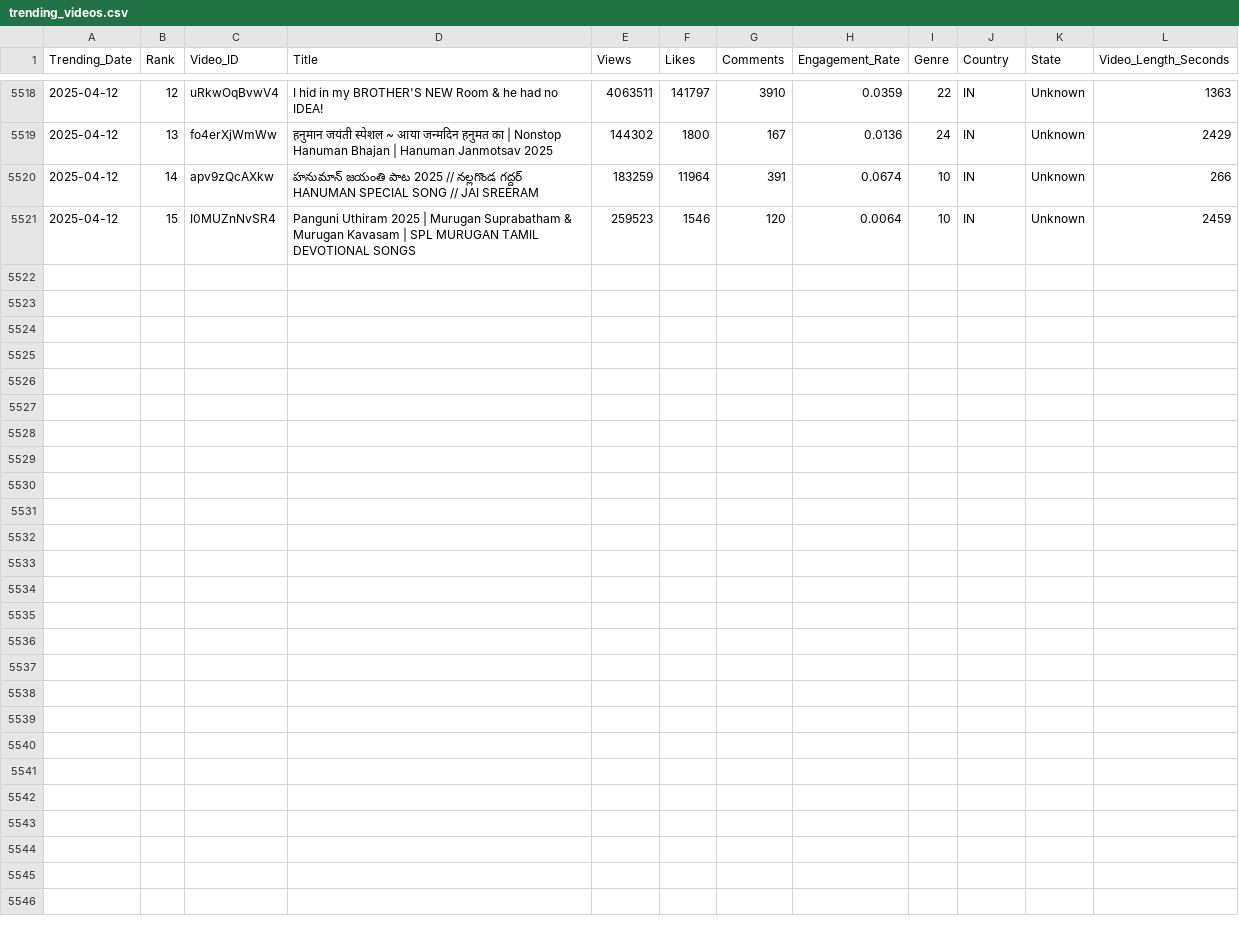
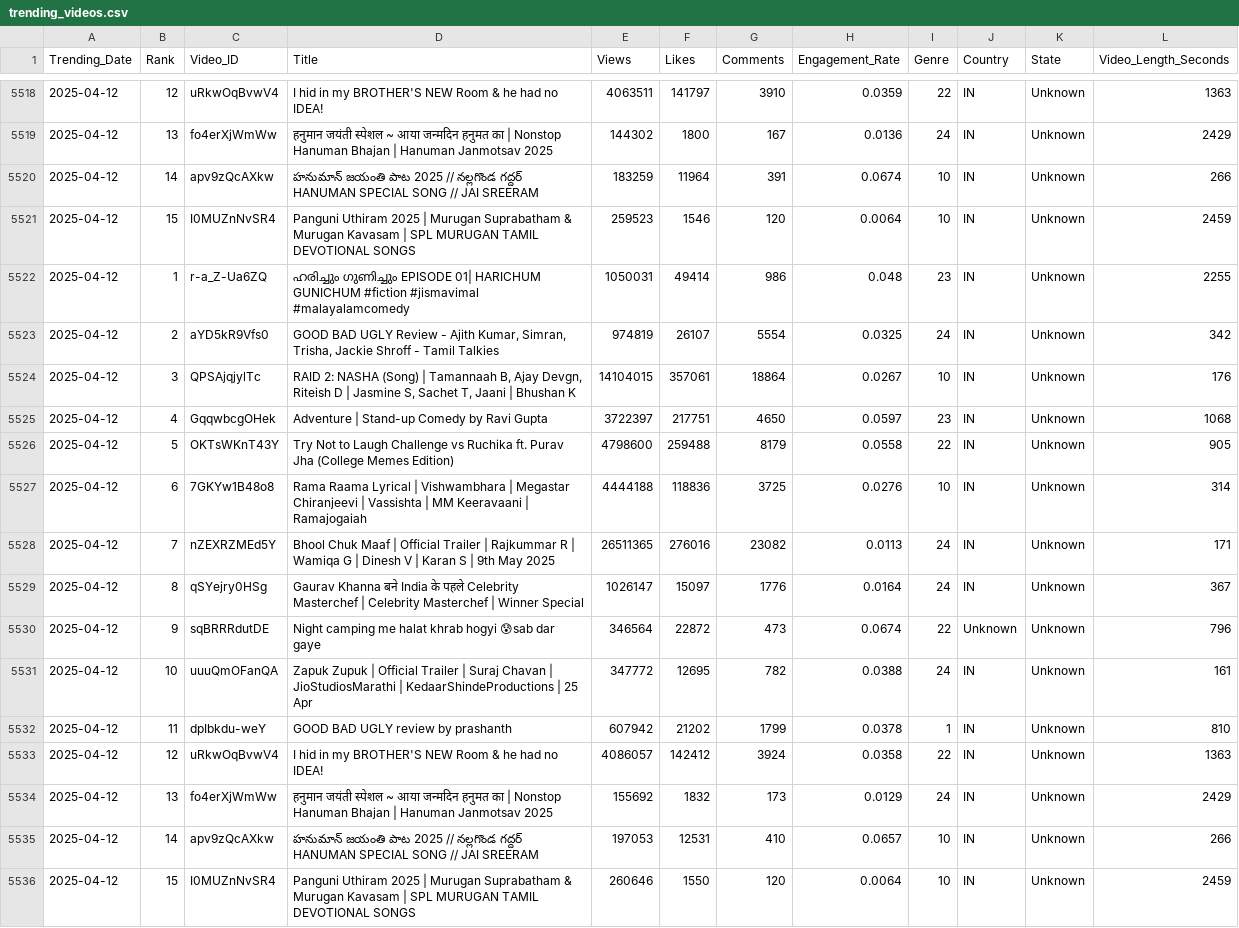
Before and after one commit to Sugesh-Raj/youtube-trend-analysis, a CSV file: trending_videos.csv, drawn as a sheet; only a part is shown, gaps mark what is left out; the diff names each change by its address in the sheet, - before the commit and + after, or states it on an @@ line.

```diff
--- a/trending_videos.csv
+++ b/trending_videos.csv
+row 5522: 2025-04-12 | 1 | r-a_Z-Ua6ZQ | ഹരിച്ചും ഗുണിച്ചും EPISODE 01| HARICHUM GUNICHUM #fiction #jismavimal #malayalamcomedy | 1050031 | 49414 | 986 | 0.048 | 23 | IN | Unknown | 2255
+row 5523: 2025-04-12 | 2 | aYD5kR9Vfs0 | GOOD BAD UGLY Review - Ajith Kumar, Simran, Trisha, Jackie Shroff - Tamil Talkies | 974819 | 26107 | 5554 | 0.0325 | 24 | IN | Unknown | 342
+row 5524: 2025-04-12 | 3 | QPSAjqjylTc | RAID 2: NASHA (Song) | Tamannaah B, Ajay Devgn, Riteish D | Jasmine S, Sachet T, Jaani | Bhushan K | 14104015 | 357061 | 18864 | 0.0267 | 10 | IN | Unknown | 176
+row 5525: 2025-04-12 | 4 | GqqwbcgOHek | Adventure | Stand-up Comedy by Ravi Gupta | 3722397 | 217751 | 4650 | 0.0597 | 23 | IN | Unknown | 1068
+row 5526: 2025-04-12 | 5 | OKTsWKnT43Y | Try Not to Laugh Challenge vs Ruchika ft. Purav Jha (College Memes Edition) | 4798600 | 259488 | 8179 | 0.0558 | 22 | IN | Unknown | 905
+row 5527: 2025-04-12 | 6 | 7GKYw1B48o8 | Rama Raama Lyrical | Vishwambhara | Megastar Chiranjeevi | Vassishta | MM Keeravaani | Ramajogaiah | 4444188 | 118836 | 3725 | 0.0276 | 10 | IN | Unknown | 314
+row 5528: 2025-04-12 | 7 | nZEXRZMEd5Y | Bhool Chuk Maaf | Official Trailer | Rajkummar R | Wamiqa G | Dinesh V | Karan S | 9th May 2025 | 26511365 | 276016 | 23082 | 0.0113 | 24 | IN | Unknown | 171
+row 5529: 2025-04-12 | 8 | qSYejry0HSg | Gaurav Khanna बने India के पहले Celebrity Masterchef | Celebrity Masterchef | Winner Special | 1026147 | 15097 | 1776 | 0.0164 | 24 | IN | Unknown | 367
+row 5530: 2025-04-12 | 9 | sqBRRRdutDE | Night camping me halat khrab hogyi 😰sab dar gaye | 346564 | 22872 | 473 | 0.0674 | 22 | Unknown | Unknown | 796
+row 5531: 2025-04-12 | 10 | uuuQmOFanQA | Zapuk Zupuk | Official Trailer | Suraj Chavan | JioStudiosMarathi | KedaarShindeProductions | 25 Apr | 347772 | 12695 | 782 | 0.0388 | 24 | IN | Unknown | 161
+row 5532: 2025-04-12 | 11 | dpIbkdu-weY | GOOD BAD UGLY review by prashanth | 607942 | 21202 | 1799 | 0.0378 | 1 | IN | Unknown | 810
+row 5533: 2025-04-12 | 12 | uRkwOqBvwV4 | I hid in my BROTHER'S NEW Room & he had no IDEA! | 4086057 | 142412 | 3924 | 0.0358 | 22 | IN | Unknown | 1363
+row 5534: 2025-04-12 | 13 | fo4erXjWmWw | हनुमान जयंती स्पेशल ~ आया जन्मदिन हनुमत का | Nonstop Hanuman Bhajan | Hanuman Janmotsav 2025 | 155692 | 1832 | 173 | 0.0129 | 24 | IN | Unknown | 2429
+row 5535: 2025-04-12 | 14 | apv9zQcAXkw | హనుమాన్ జయంతి పాట 2025 // నల్లగొండ గద్దర్ HANUMAN SPECIAL SONG // JAI SREERAM | 197053 | 12531 | 410 | 0.0657 | 10 | IN | Unknown | 266
+row 5536: 2025-04-12 | 15 | I0MUZnNvSR4 | Panguni Uthiram 2025 | Murugan Suprabatham & Murugan Kavasam | SPL MURUGAN TAMIL DEVOTIONAL SONGS | 260646 | 1550 | 120 | 0.0064 | 10 | IN | Unknown | 2459
```
